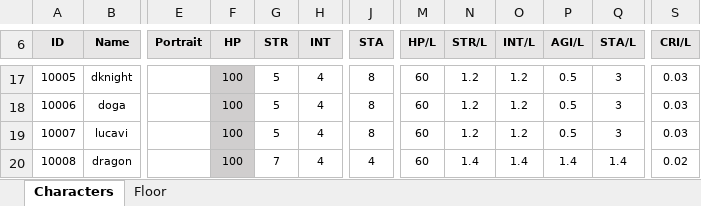
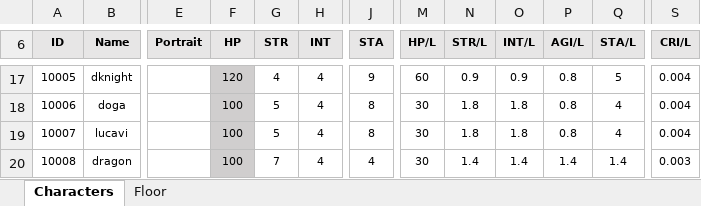
Before and after one commit to miso1209/projectB_withP, an Excel workbook: data/characters.xlsm, sheet Characters, drawn as a sheet; only a part is shown, gaps mark what is left out; values as stored, in another font and other column widths than the file's, no borders; charts and pictures not drawn; the diff covers the shown part only; the diff names each change by its address in the sheet, - before the commit and + after, or states it on an @@ line.

```diff
--- a/data/characters.xlsm (sheet Characters)
+++ b/data/characters.xlsm (sheet Characters)
-F17 (HP): 100
+F17 (HP): 120
-G17 (STR): 5
+G17 (STR): 4
-J17 (STA): 8
+J17 (STA): 9
-N17 (STR/L): 1.2
+N17 (STR/L): 0.9
-O17 (INT/L): 1.2
+O17 (INT/L): 0.9
-P17:P19 (AGI/L): 0.5
+P17:P19 (AGI/L): 0.8
-Q17 (STA/L): 3
+Q17 (STA/L): 5
-S17:S19 (CRI/L): 0.03
+S17:S19 (CRI/L): 0.004
-M18:M20 (HP/L): 60
+M18:M20 (HP/L): 30
-N18:N19 (STR/L): 1.2
+N18:N19 (STR/L): 1.8
-O18:O19 (INT/L): 1.2
+O18:O19 (INT/L): 1.8
-Q18:Q19 (STA/L): 3
+Q18:Q19 (STA/L): 4
-S20 (CRI/L): 0.02
+S20 (CRI/L): 0.003
```
Also changed, not shown: 43 edited cells elsewhere in this sheet, sheet Floor, data/monsters.xlsm, 21 other files.
